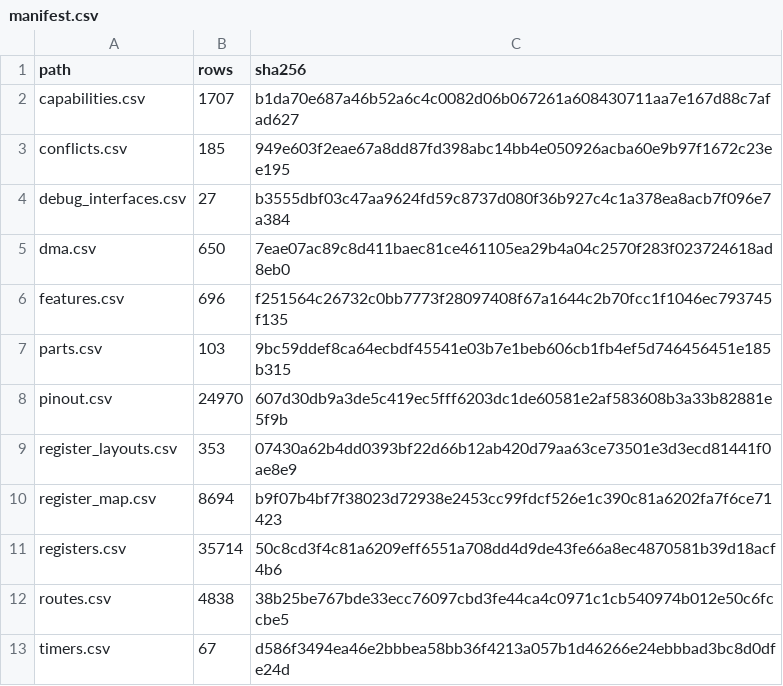
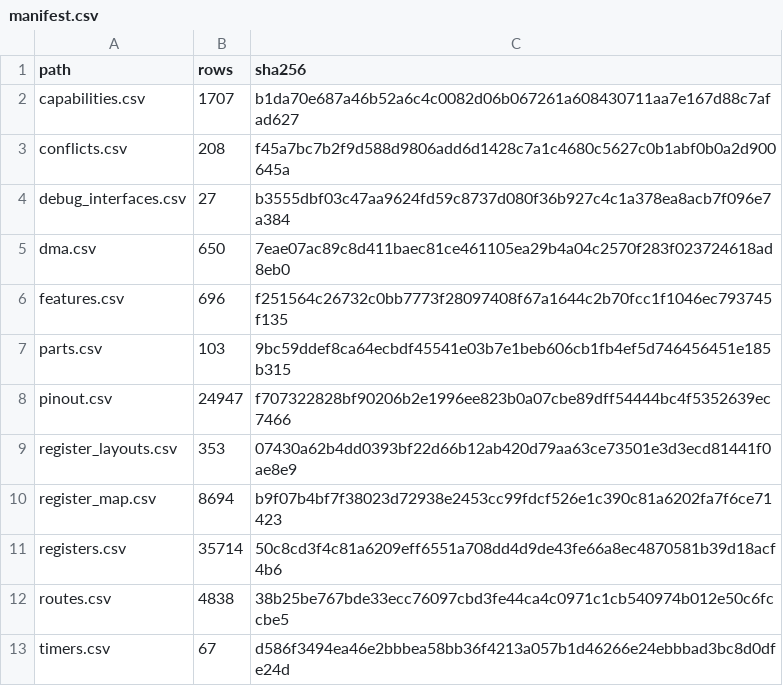
Before and after one commit to ch32-riscv-ug/ch32-device-data, a CSV file: index/manifest.csv, drawn as a sheet.

```diff
--- a/index/manifest.csv
+++ b/index/manifest.csv
@@ -2,3 +2,3 @@ path,rows,sha256
 capabilities.csv,1707,b1da70e687a46b52a6c4c0082d06b067261a608430711aa7e167d88c7afad627
-conflicts.csv,185,949e603f2eae67a8dd87fd398abc14bb4e050926acba60e9b97f1672c23ee195
+conflicts.csv,208,f45a7bc7b2f9d588d9806add6d1428c7a1c4680c5627c0b1abf0b0a2d900645a
 debug_interfaces.csv,27,b3555dbf03c47aa9624fd59c8737d080f36b927c4c1a378ea8acb7f096e7a384
@@ -7,3 +7,3 @@ features.csv,696,f251564c26732c0bb7773f28097408f67a1644c2b70fcc1f1046ec793745f13
 parts.csv,103,9bc59ddef8ca64ecbdf45541e03b7e1beb606cb1fb4ef5d746456451e185b315
-pinout.csv,24970,607d30db9a3de5c419ec5fff6203dc1de60581e2af583608b3a33b82881e5f9b
+pinout.csv,24947,f707322828bf90206b2e1996ee823b0a07cbe89dff54444bc4f5352639ec7466
 register_layouts.csv,353,07430a62b4dd0393bf22d66b12ab420d79aa63ce73501e3d3ecd81441f0ae8e9
```
Also changed, not shown: index/conflicts.csv, 12 other files.
